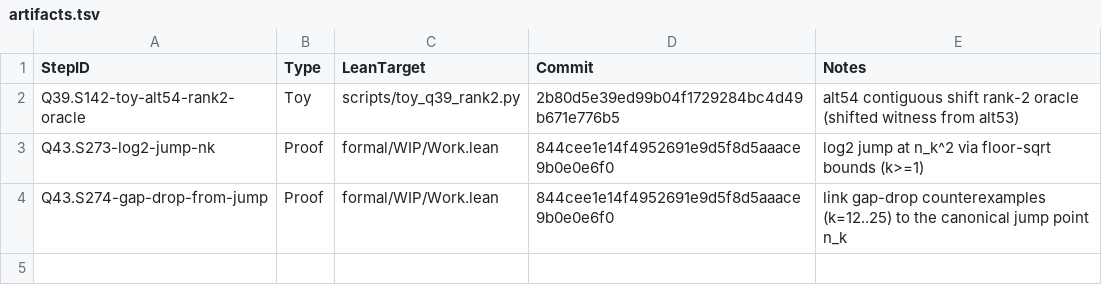
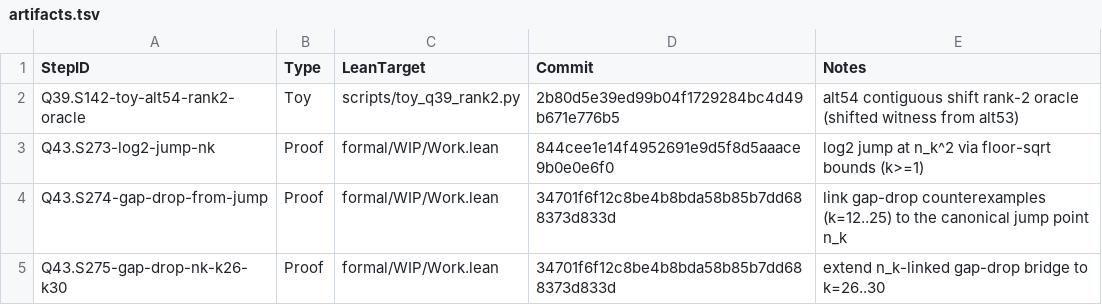
Before and after one commit to Xopoko/Experiment-26_P_vs_NP, a TSV file: docs/artifacts.tsv, drawn as a sheet.

Commit message:
Q43.S275-gap-drop-nk-k26-k30: Proof - extend n_k gap drops to k=26..30

```diff
--- a/docs/artifacts.tsv
+++ b/docs/artifacts.tsv
@@ -3,2 +3,3 @@ Q39.S142-toy-alt54-rank2-oracle	Toy	scripts/toy_q39_rank2.py	2b80d5e39ed99b04f17
 Q43.S273-log2-jump-nk	Proof	formal/WIP/Work.lean	844cee1e14f4952691e9d5f8d5aaace9b0e0e6f0	log2 jump at n_k^2 via floor-sqrt bounds (k>=1)
-Q43.S274-gap-drop-from-jump	Proof	formal/WIP/Work.lean	844cee1e14f4952691e9d5f8d5aaace9b0e0e6f0	link gap-drop counterexamples (k=12..25) to the canonical jump point n_k
+Q43.S274-gap-drop-from-jump	Proof	formal/WIP/Work.lean	34701f6f12c8be4b8bda58b85b7dd688373d833d	link gap-drop counterexamples (k=12..25) to the canonical jump point n_k
+Q43.S275-gap-drop-nk-k26-k30	Proof	formal/WIP/Work.lean	34701f6f12c8be4b8bda58b85b7dd688373d833d	extend n_k-linked gap-drop bridge to k=26..30
```
Also changed, not shown: 3 other files.
